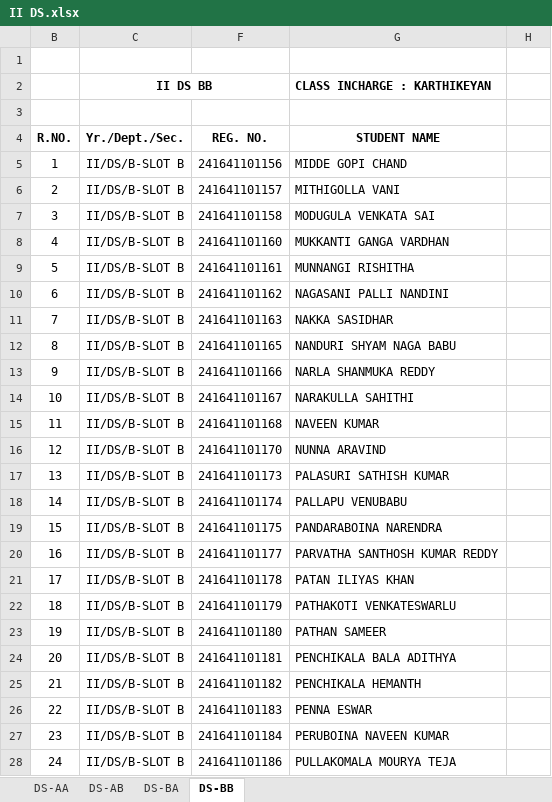
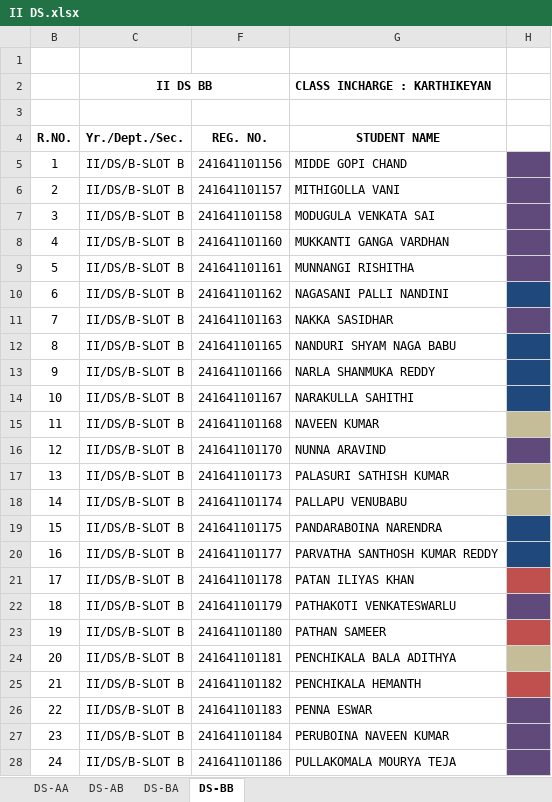
Before and after one commit to SakethRoyal01/Technical-Skills, an Excel workbook: excel/II DS.xlsx, sheet DS-BB, drawn as a sheet; only a part is shown; values as stored, in another font and other column widths than the file's, no borders; charts and pictures and conditional formats not drawn; the diff covers the shown part only; the diff names each change by its address in the sheet, - before the commit and + after, or states it on an @@ line.

```diff
--- a/excel/II DS.xlsx (sheet DS-BB)
+++ b/excel/II DS.xlsx (sheet DS-BB)
-H5:H9 fill: none
+H5:H9 fill: #604A7B
-H10 fill: none
+H10 fill: #1F497D
-H11 fill: none
+H11 fill: #604A7B
-H12:H14 fill: none
+H12:H14 fill: #1F497D
-H15 fill: none
+H15 fill: #C4BD97
-H16 fill: none
+H16 fill: #604A7B
-H17:H18 fill: none
+H17:H18 fill: #C4BD97
-H19:H20 fill: none
+H19:H20 fill: #1F497D
-H21 fill: none
+H21 fill: #C0504D
-H22 fill: none
+H22 fill: #604A7B
-H23 fill: none
+H23 fill: #C0504D
-H24 fill: none
+H24 fill: #C4BD97
-H25 fill: none
+H25 fill: #C0504D
-H26:H28 fill: none
+H26:H28 fill: #604A7B
```
Also changed, not shown: cell formats elsewhere in this sheet, charts or pictures, excel/II DS&AI.xlsx, 3 other files.
